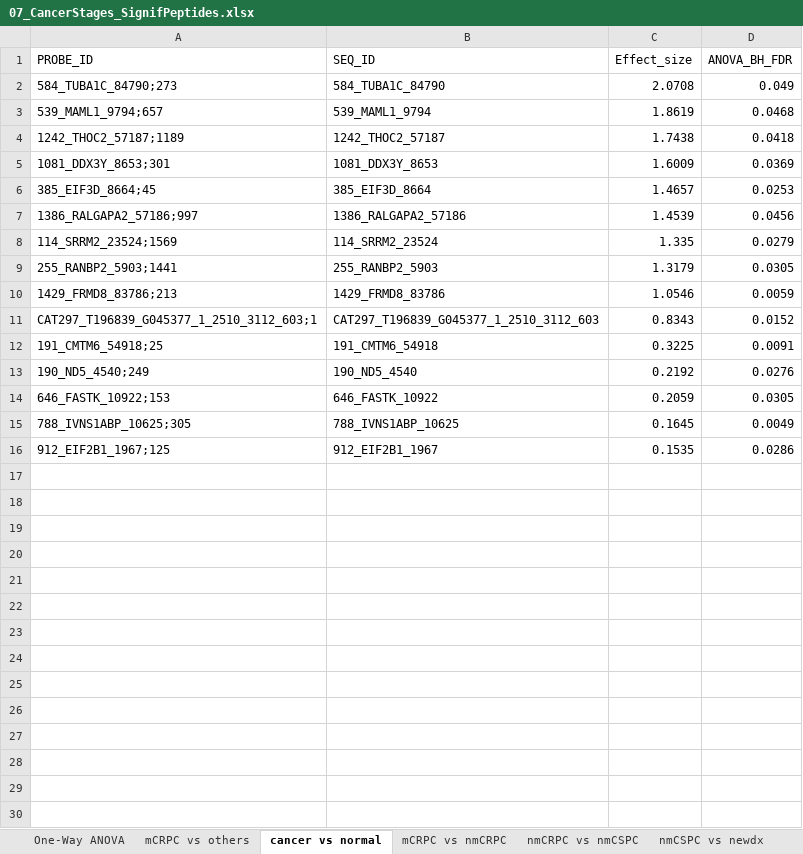
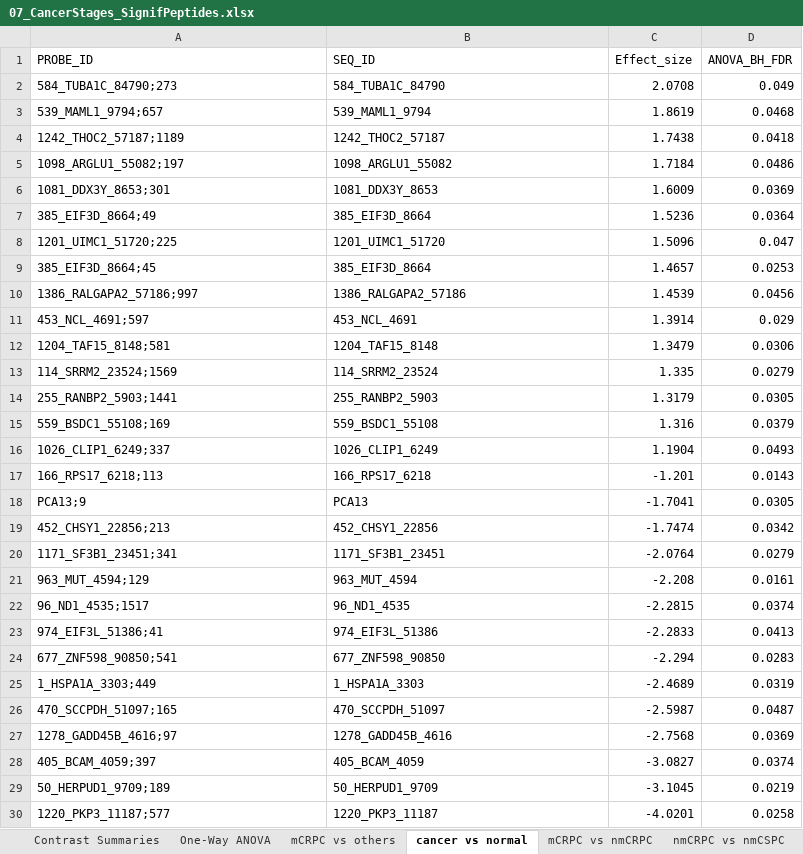
Before and after one commit to wiscstatman/immunostat-prostate, an Excel workbook: potluri/Project1/07_Cancer_Stage_Effects/07_CancerStages_SignifPeptides.xlsx, sheet cancer vs normal, drawn as a sheet; values as stored, in another font and other column widths than the file's, no borders; removed rows and columns are numbered as before the commit, all else as after; the diff names each change by its address in the sheet, - before the commit and + after, or states it on an @@ line.

Commit message:
update cancer stage codes

```diff
--- a/potluri/Project1/07_Cancer_Stage_Effects/07_CancerStages_SignifPeptides.xlsx (sheet cancer vs normal)
+++ b/potluri/Project1/07_Cancer_Stage_Effects/07_CancerStages_SignifPeptides.xlsx (sheet cancer vs normal)
+sheet tab: Contrast Summaries
+row 5: 1098_ARGLU1_55082;197 | 1098_ARGLU1_55082 | 1.7184 | 0.0486
+row 7: 385_EIF3D_8664;49 | 385_EIF3D_8664 | 1.5236 | 0.0364
+row 8: 1201_UIMC1_51720;225 | 1201_UIMC1_51720 | 1.5096 | 0.047
+row 11: 453_NCL_4691;597 | 453_NCL_4691 | 1.3914 | 0.029
+row 12: 1204_TAF15_8148;581 | 1204_TAF15_8148 | 1.3479 | 0.0306
-row 10: 1429_FRMD8_83786;213 | 1429_FRMD8_83786 | 1.0546 | 0.0059
-row 11: CAT297_T196839_G045377_1_2510_3112_603;1 | CAT297_T196839_G045377_1_2510_3112_603 | 0.8343 | 0.0152
-row 12: 191_CMTM6_54918;25 | 191_CMTM6_54918 | 0.3225 | 0.0091
-row 13: 190_ND5_4540;249 | 190_ND5_4540 | 0.2192 | 0.0276
-row 14: 646_FASTK_10922;153 | 646_FASTK_10922 | 0.2059 | 0.0305
-row 15: 788_IVNS1ABP_10625;305 | 788_IVNS1ABP_10625 | 0.1645 | 0.0049
-row 16: 912_EIF2B1_1967;125 | 912_EIF2B1_1967 | 0.1535 | 0.0286
+row 15: 559_BSDC1_55108;169 | 559_BSDC1_55108 | 1.316 | 0.0379
+row 16: 1026_CLIP1_6249;337 | 1026_CLIP1_6249 | 1.1904 | 0.0493
+row 17: 166_RPS17_6218;113 | 166_RPS17_6218 | -1.201 | 0.0143
+row 18: PCA13;9 | PCA13 | -1.7041 | 0.0305
+row 19: 452_CHSY1_22856;213 | 452_CHSY1_22856 | -1.7474 | 0.0342
+row 20: 1171_SF3B1_23451;341 | 1171_SF3B1_23451 | -2.0764 | 0.0279
+row 21: 963_MUT_4594;129 | 963_MUT_4594 | -2.208 | 0.0161
+row 22: 96_ND1_4535;1517 | 96_ND1_4535 | -2.2815 | 0.0374
+row 23: 974_EIF3L_51386;41 | 974_EIF3L_51386 | -2.2833 | 0.0413
+row 24: 677_ZNF598_90850;541 | 677_ZNF598_90850 | -2.294 | 0.0283
+row 25: 1_HSPA1A_3303;449 | 1_HSPA1A_3303 | -2.4689 | 0.0319
+row 26: 470_SCCPDH_51097;165 | 470_SCCPDH_51097 | -2.5987 | 0.0487
+row 27: 1278_GADD45B_4616;97 | 1278_GADD45B_4616 | -2.7568 | 0.0369
+row 28: 405_BCAM_4059;397 | 405_BCAM_4059 | -3.0827 | 0.0374
+row 29: 50_HERPUD1_9709;189 | 50_HERPUD1_9709 | -3.1045 | 0.0219
+row 30: 1220_PKP3_11187;577 | 1220_PKP3_11187 | -4.0201 | 0.0258
```
Also changed, not shown: sheet newdx vs normal, sheet nmCRPC vs nmCSPC, sheet nmCSPC vs newdx, sheet mCRPC vs others, sheet mCRPC vs nmCRPC, 20 other files.
